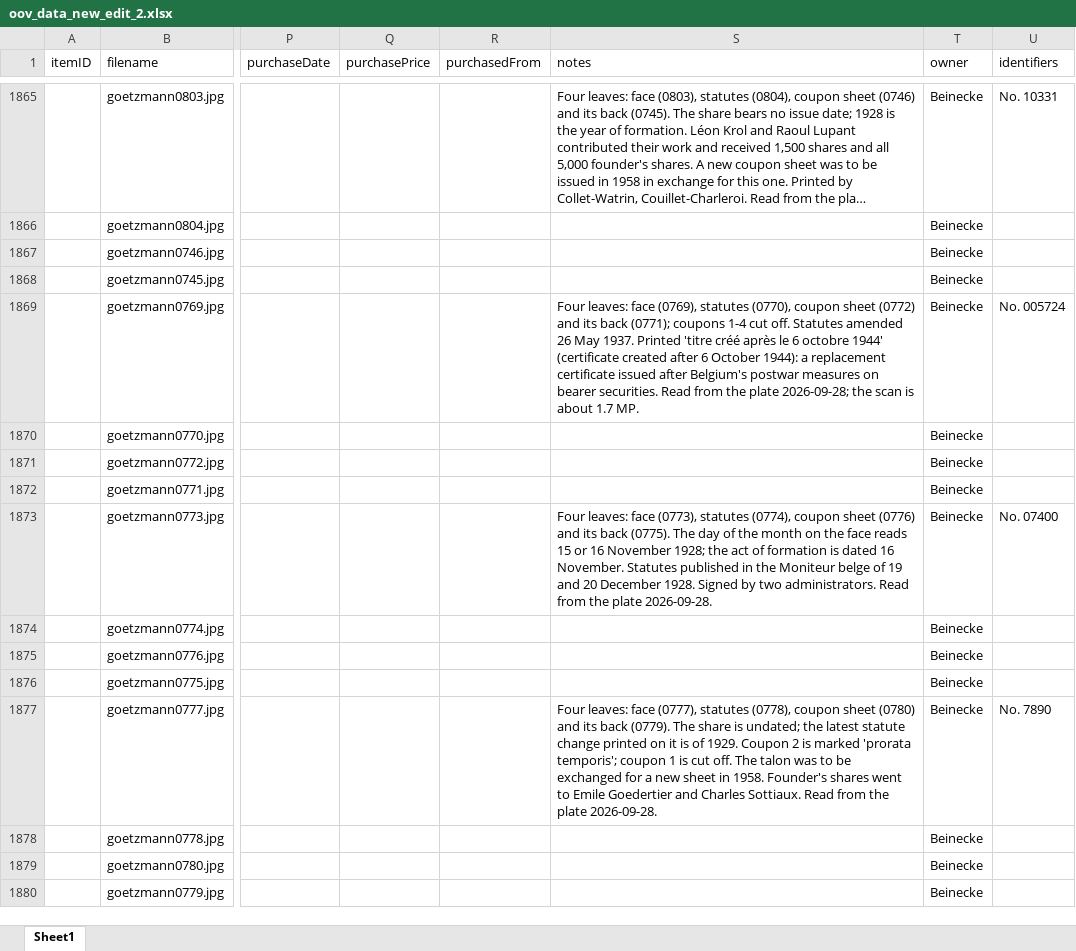
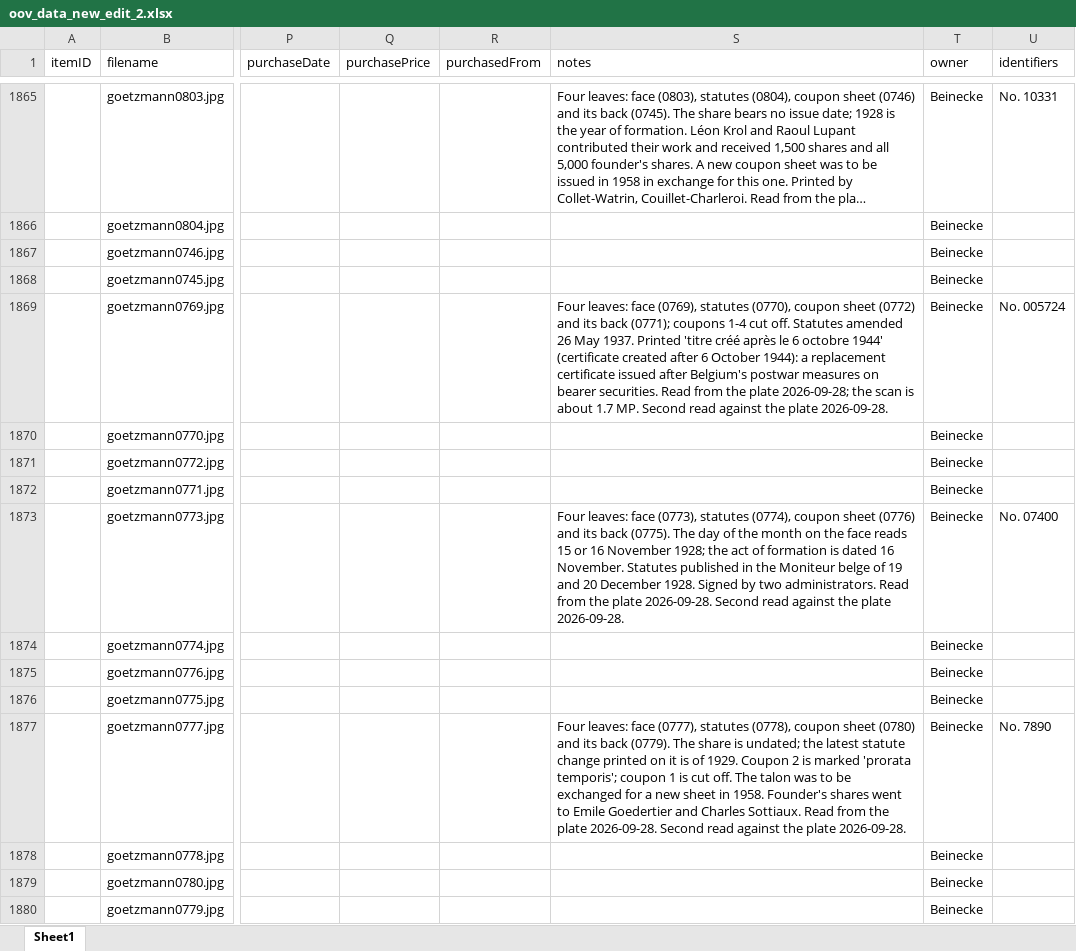
Before and after one commit to yale-icf/oov-museum, an Excel workbook: oov_data_new_edit_2.xlsx, sheet Sheet1, drawn as a sheet; only a part is shown, gaps mark what is left out; long unchanged cells end in …; values as stored, in another font and other column widths than the file's, no borders; the diff covers the shown part only; the diff names each change by its address in the sheet, - before the commit and + after, or states it on an @@ line.

```diff
--- a/oov_data_new_edit_2.xlsx (sheet Sheet1)
+++ b/oov_data_new_edit_2.xlsx (sheet Sheet1)
-S1869 (notes): …1.7 MP.
+S1869 (notes): …1.7 MP. Second read against the plate 2026-09-28.
-S1873 (notes): …plate 2026-09-28.
+S1873 (notes): …plate 2026-09-28. Second read against the plate 2026-09-28.
-S1877 (notes): …plate 2026-09-28.
+S1877 (notes): …plate 2026-09-28. Second read against the plate 2026-09-28.
```
Also changed, not shown: 10 edited cells elsewhere in this sheet, 1 other file.
